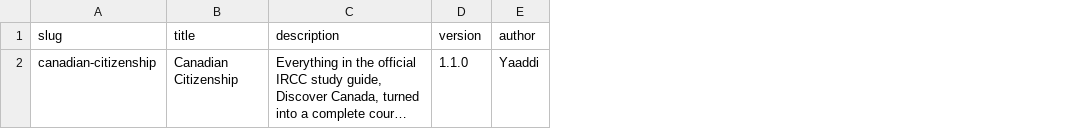
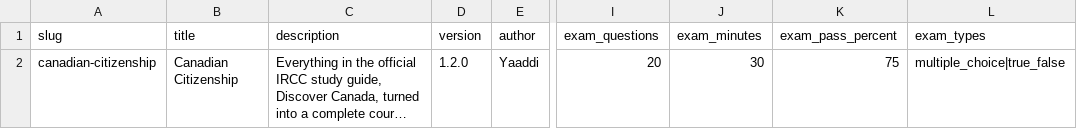
Before and after one commit to yaaddi-courses/canadian-citizenship, a CSV file: source/meta.csv, drawn as a sheet; only a part is shown, gaps mark what is left out; long unchanged cells end in …; the diff names each change by its address in the sheet, - before the commit and + after, or states it on an @@ line.

Commit message:
Release 1.2.0: official exam format for Test yourself
Declares the real citizenship test format in source/meta.csv (20 questions,
30 minutes, 75% to pass, multiple choice and true/false) so the app's Test
yourself mode matches it. No card changes. Also updates validate_course.py to
check the exam_* columns.

```diff
--- a/source/meta.csv
+++ b/source/meta.csv
+column I (exam_questions), row 2: 20
+column J (exam_minutes), row 2: 30
+column K (exam_pass_percent), row 2: 75
+column L (exam_types), row 2: multiple_choice|true_false
-D2 (version): 1.1.0
+D2 (version): 1.2.0
```
Also changed, not shown: 3 other files.
